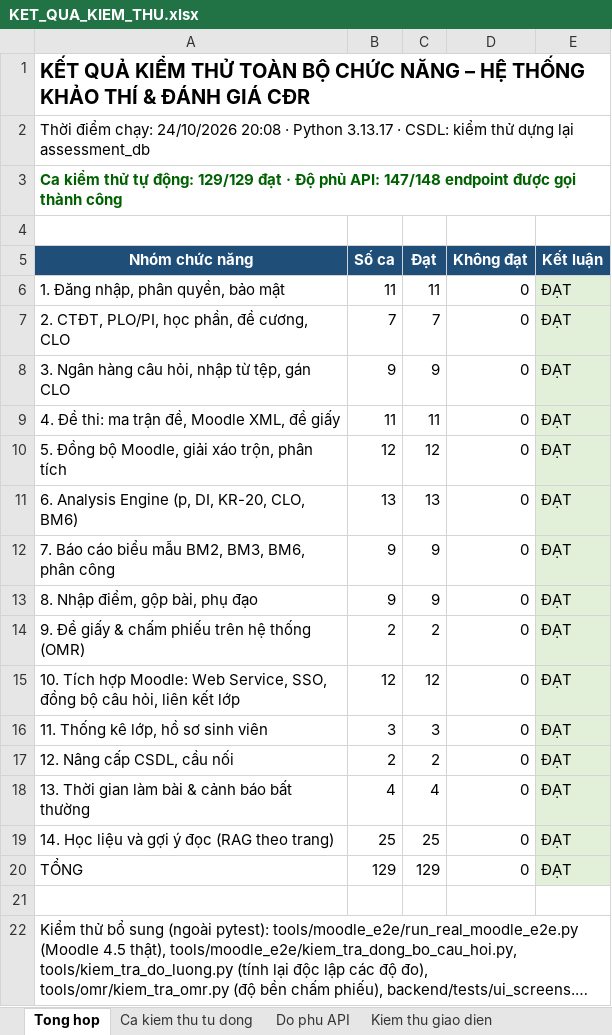
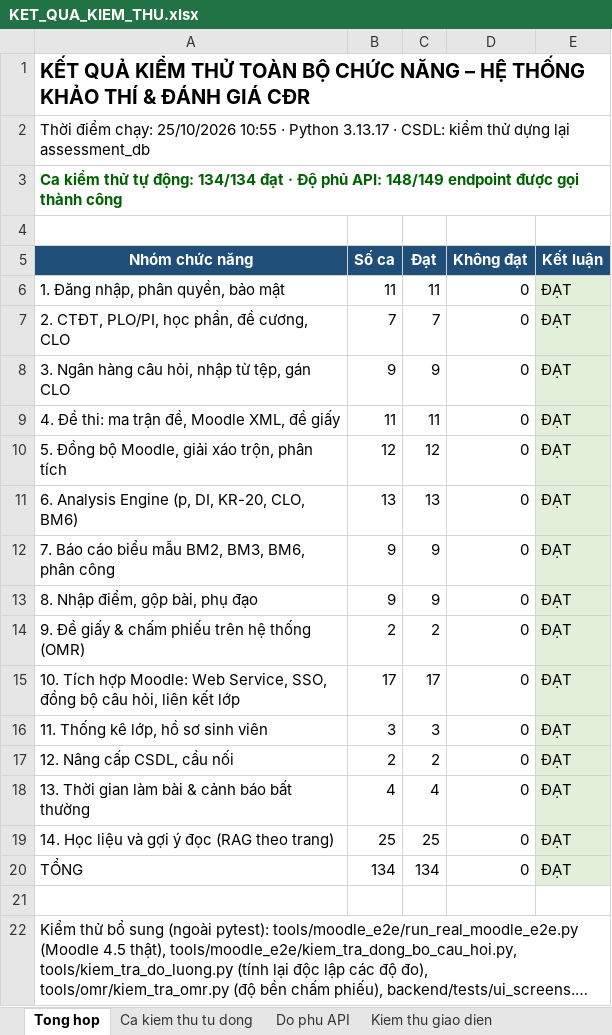
Before and after one commit to NguyenTanYen/TLCN, an Excel workbook: docs/kiem_thu/KET_QUA_KIEM_THU.xlsx, sheet Tong hop, drawn as a sheet; long unchanged cells end in …; values as stored, in another font and other column widths than the file's, no borders; the diff names each change by its address in the sheet, - before the commit and + after, or states it on an @@ line.

```diff
--- a/docs/kiem_thu/KET_QUA_KIEM_THU.xlsx (sheet Tong hop)
+++ b/docs/kiem_thu/KET_QUA_KIEM_THU.xlsx (sheet Tong hop)
-A2 (Nhóm chức năng): …điểm chạy: 24/10/2026 20:08 · Python…
+A2 (Nhóm chức năng): …điểm chạy: 25/10/2026 10:55 · Python…
-A3 (Nhóm chức năng): …tự động: 129/129 đạt · Độ phủ API: 147/148 endpoint được…
+A3 (Nhóm chức năng): …tự động: 134/134 đạt · Độ phủ API: 148/149 endpoint được…
-B15 (Số ca): 12
+B15 (Số ca): 17
-C15 (Đạt): 12
+C15 (Đạt): 17
-B20 (Số ca): 129
+B20 (Số ca): 134
-C20 (Đạt): 129
+C20 (Đạt): 134
```
Also changed, not shown: sheet Ca kiem thu tu dong, sheet Do phu API, 2 other files.
